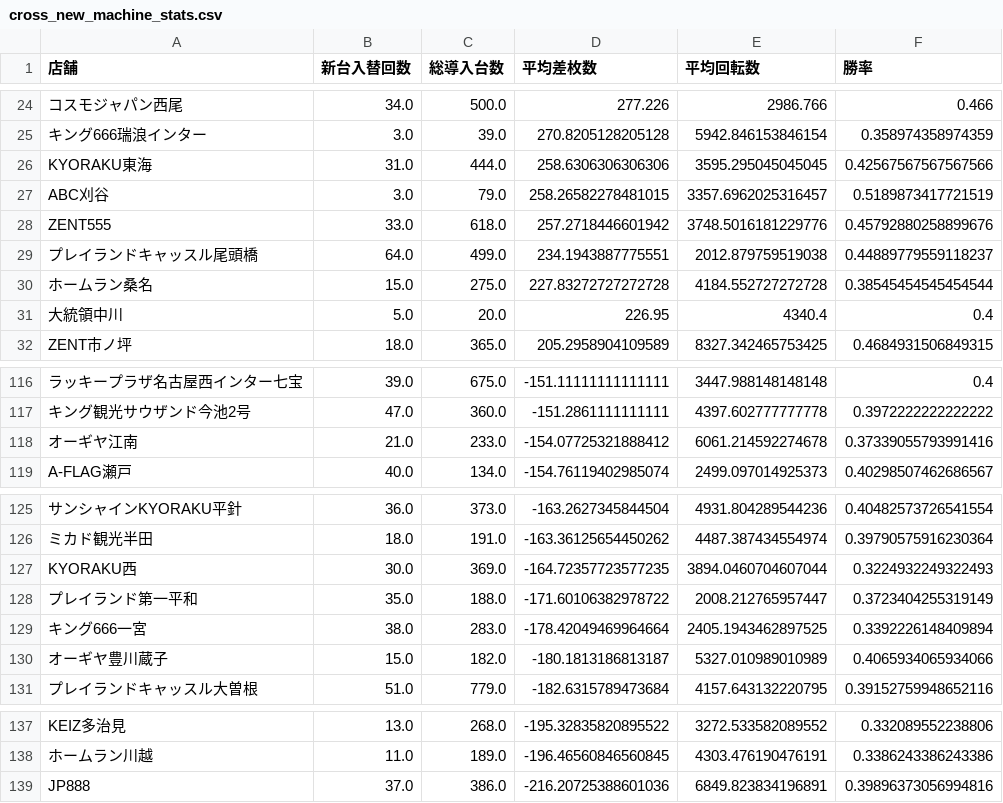
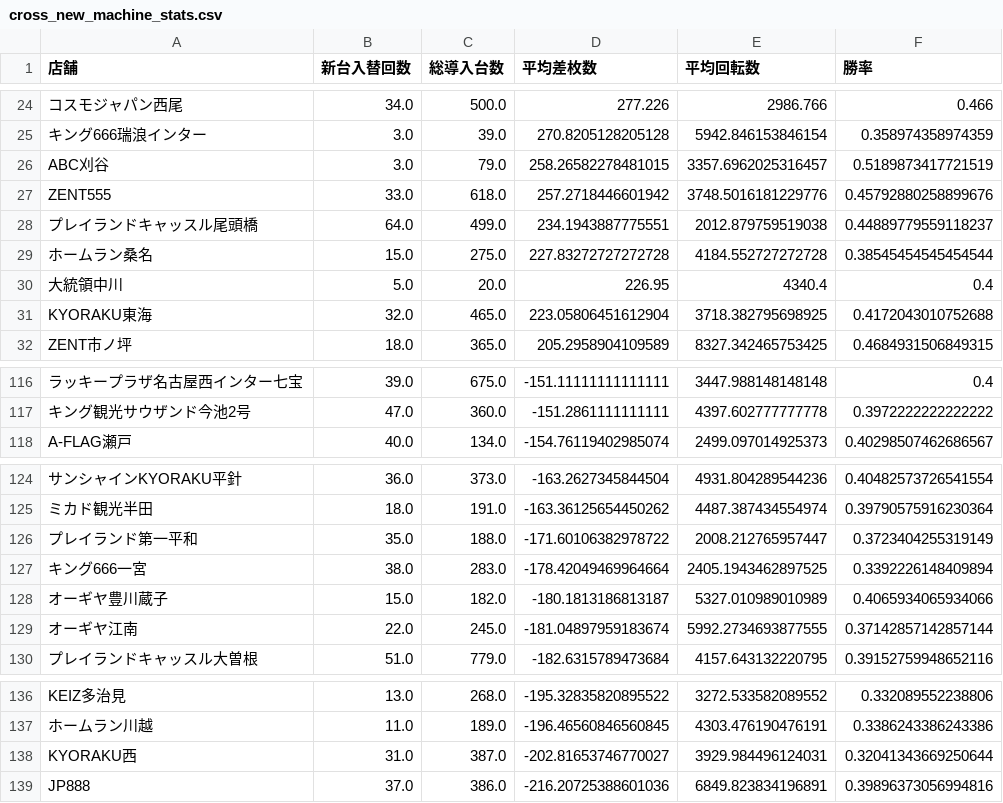
Before and after one commit to sak120308250908-ai/Slot-Data-Analyze-Pro, a CSV file: cross_new_machine_stats.csv, drawn as a sheet; only a part is shown, gaps mark what is left out; removed rows and columns are numbered as before the commit, all else as after; the diff covers the shown part only; the diff names each change by its address in the sheet, - before the commit and + after, or states it on an @@ line.

Commit message:
Auto update cross stats 2026-10-13

```diff
--- a/cross_new_machine_stats.csv
+++ b/cross_new_machine_stats.csv
-row 26: KYORAKU東海 | 31.0 | 444.0 | 258.6306306306306 | 3595.295045045045 | 0.42567567567567566
+row 31: KYORAKU東海 | 32.0 | 465.0 | 223.05806451612904 | 3718.382795698925 | 0.4172043010752688
-row 118: オーギヤ江南 | 21.0 | 233.0 | -154.07725321888412 | 6061.214592274678 | 0.37339055793991416
-row 127: KYORAKU西 | 30.0 | 369.0 | -164.72357723577235 | 3894.0460704607044 | 0.3224932249322493
+row 129: オーギヤ江南 | 22.0 | 245.0 | -181.04897959183674 | 5992.2734693877555 | 0.37142857142857144
+row 138: KYORAKU西 | 31.0 | 387.0 | -202.81653746770027 | 3929.984496124031 | 0.32041343669250644
```
Also changed, not shown: 2 added rows and 2 removed rows elsewhere in this file, 4 other files.
